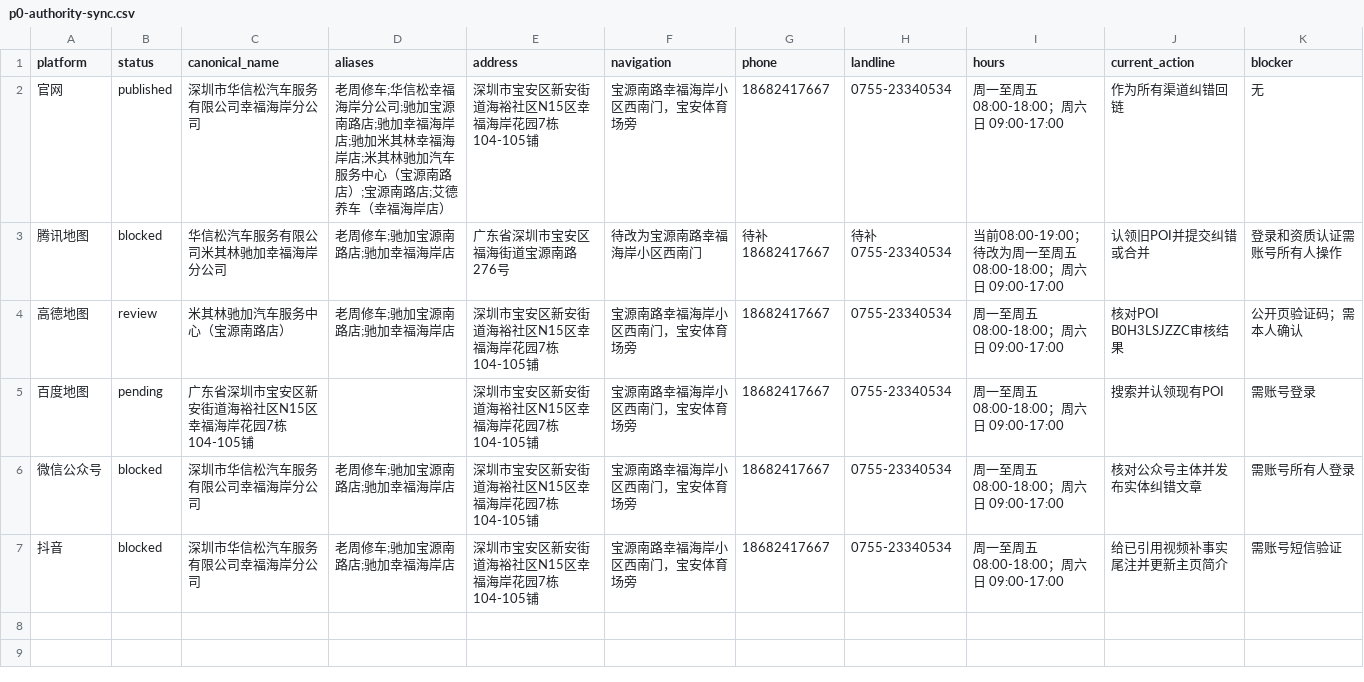
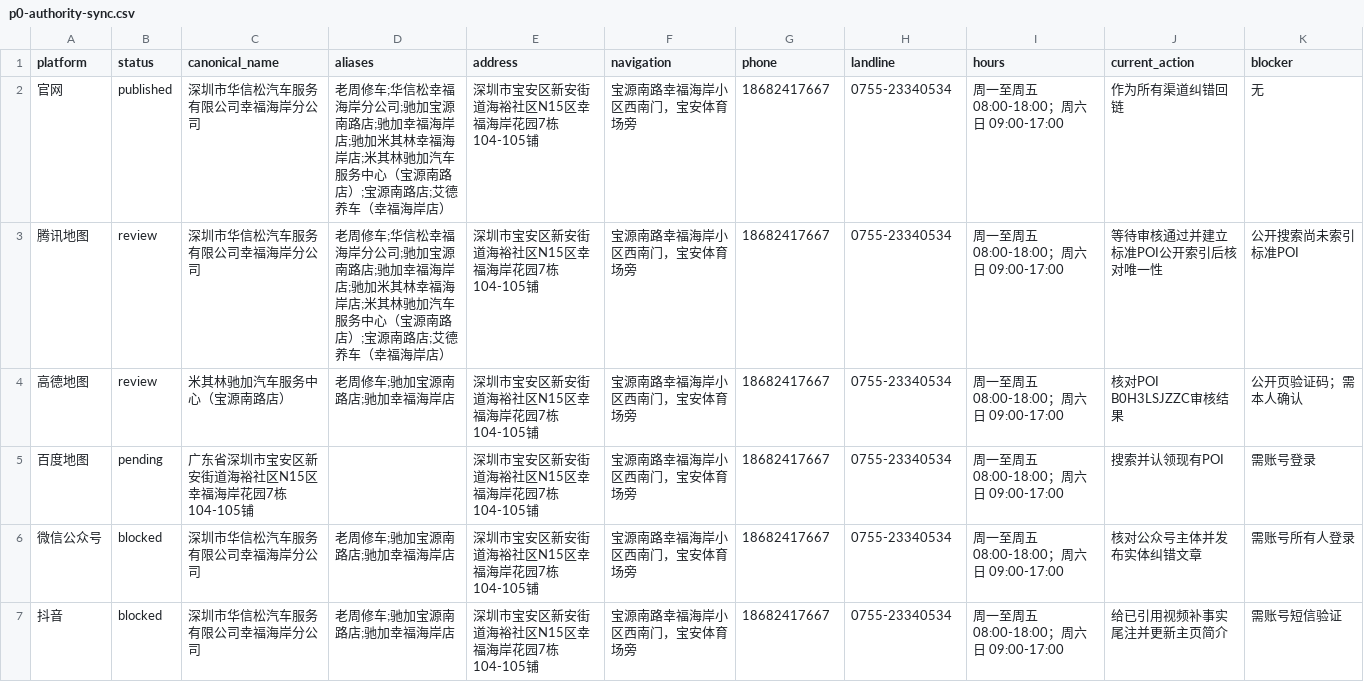
Before and after one commit to yfb686b8p4-ctrl/hxscar-website, a CSV file: publishing/p0-authority-sync.csv, drawn as a sheet.

```diff
--- a/publishing/p0-authority-sync.csv
+++ b/publishing/p0-authority-sync.csv
@@ -2,3 +2,3 @@ platform,status,canonical_name,aliases,address,navigation,phone,landline,hours,c
 官网,published,深圳市华信松汽车服务有限公司幸福海岸分公司,"老周修车;华信松幸福海岸分公司;驰加宝源南路店;驰加幸福海岸店;驰加米其林幸福海岸店;米其林驰加汽车服务中心（宝源南路店）;宝源南路店;艾德养车（幸福海岸店）",深圳市宝安区新安街道海裕社区N15区幸福海岸花园7栋104-105铺,宝源南路幸福海岸小区西南门，宝安体育场旁,18682417667,0755-23340534,周一至周五 08:00-18:00；周六日 09:00-17:00,作为所有渠道纠错回链,无
-腾讯地图,blocked,华信松汽车服务有限公司米其林驰加幸福海岸分公司,"老周修车;驰加宝源南路店;驰加幸福海岸店",广东省深圳市宝安区福海街道宝源南路276号,待改为宝源南路幸福海岸小区西南门,待补18682417667,待补0755-23340534,当前08:00-19:00；待改为周一至周五 08:00-18:00；周六日 09:00-17:00,认领旧POI并提交纠错或合并,登录和资质认证需账号所有人操作
+腾讯地图,review,深圳市华信松汽车服务有限公司幸福海岸分公司,"老周修车;华信松幸福海岸分公司;驰加宝源南路店;驰加幸福海岸店;驰加米其林幸福海岸店;米其林驰加汽车服务中心（宝源南路店）;宝源南路店;艾德养车（幸福海岸店）",深圳市宝安区新安街道海裕社区N15区幸福海岸花园7栋104-105铺,宝源南路幸福海岸小区西南门，宝安体育场旁,18682417667,0755-23340534,周一至周五 08:00-18:00；周六日 09:00-17:00,等待审核通过并建立标准POI公开索引后核对唯一性,公开搜索尚未索引标准POI
 高德地图,review,米其林驰加汽车服务中心（宝源南路店）,"老周修车;驰加宝源南路店;驰加幸福海岸店",深圳市宝安区新安街道海裕社区N15区幸福海岸花园7栋104-105铺,宝源南路幸福海岸小区西南门，宝安体育场旁,18682417667,0755-23340534,周一至周五 08:00-18:00；周六日 09:00-17:00,核对POI B0H3LSJZZC审核结果,公开页验证码；需本人确认
```
Also changed, not shown: reports/daily/2026-11-03-results.csv, 23 other files.
